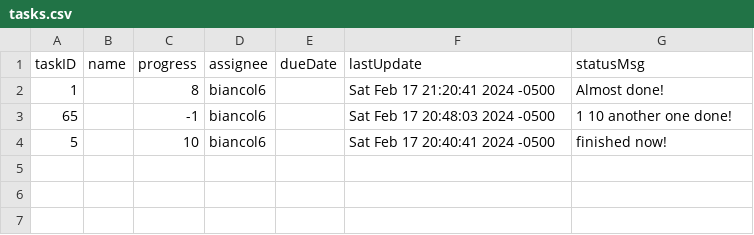
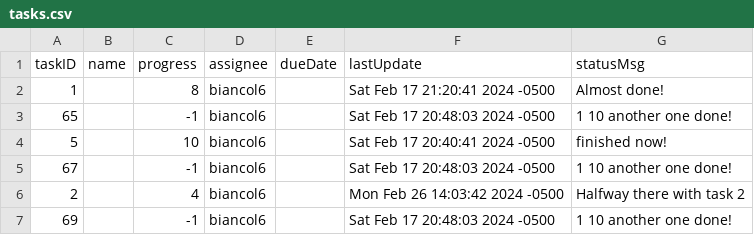
Before and after one commit to nbiancolin/wiki-updater, a CSV file: tasks.csv, drawn as a sheet; the diff names each change by its address in the sheet, - before the commit and + after, or states it on an @@ line.

```diff
--- a/tasks.csv
+++ b/tasks.csv
+row 5: 67 |  | -1 | biancol6 |  | Sat Feb 17 20:48:03 2024 -0500 | 1 10 another one done!
+row 6: 2 |  | 4 | biancol6 |  | Mon Feb 26 14:03:42 2024 -0500 | Halfway there with task 2
+row 7: 69 |  | -1 | biancol6 |  | Sat Feb 17 20:48:03 2024 -0500 | 1 10 another one done!
```
Also changed, not shown: commits.csv, 4 other files.
